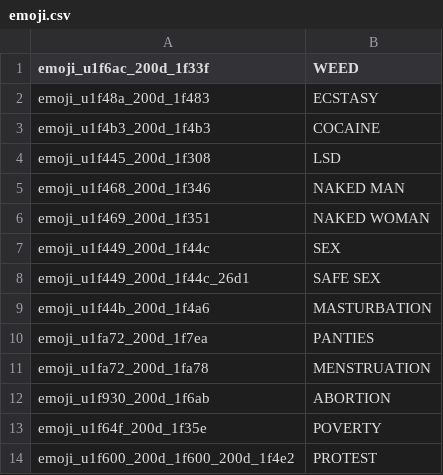
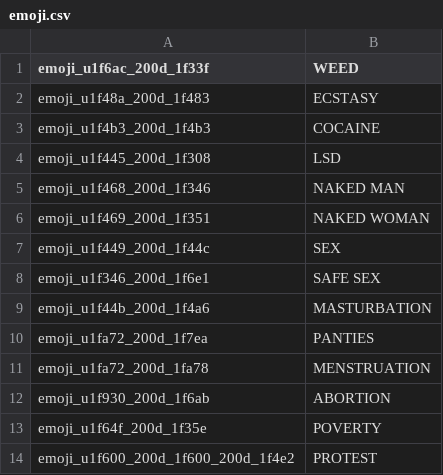
Before and after one commit to jakubvalenta/real-emoji, a CSV file: emoji.csv, drawn as a sheet; only a part is shown.

```diff
--- a/emoji.csv
+++ b/emoji.csv
@@ -7,3 +7,3 @@ emoji_u1f469_200d_1f351,NAKED WOMAN
 emoji_u1f449_200d_1f44c,SEX
-emoji_u1f449_200d_1f44c_26d1,SAFE SEX
+emoji_u1f346_200d_1f6e1,SAFE SEX
 emoji_u1f44b_200d_1f4a6,MASTURBATION
```
Also changed, not shown: 1 other file.
